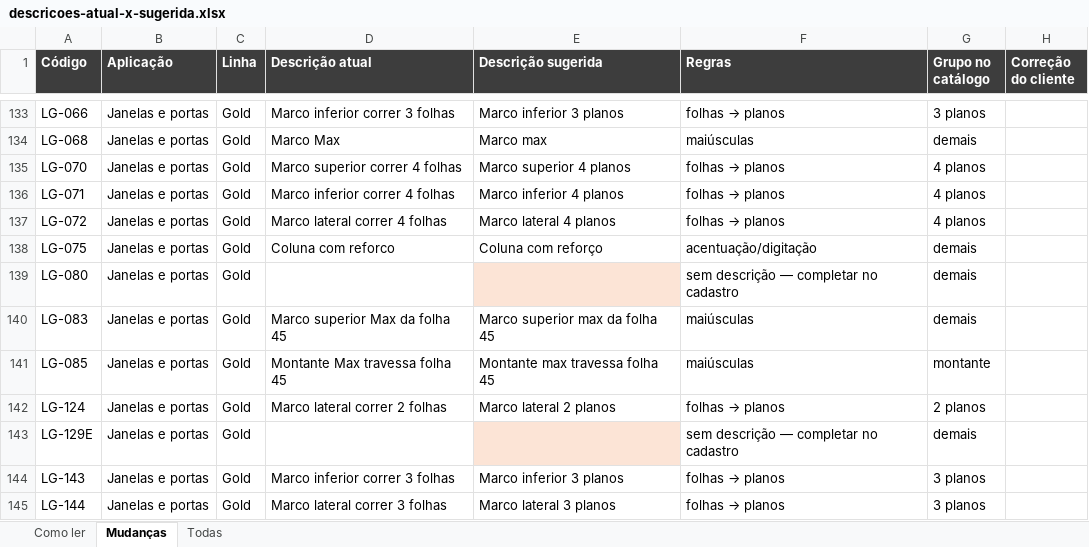
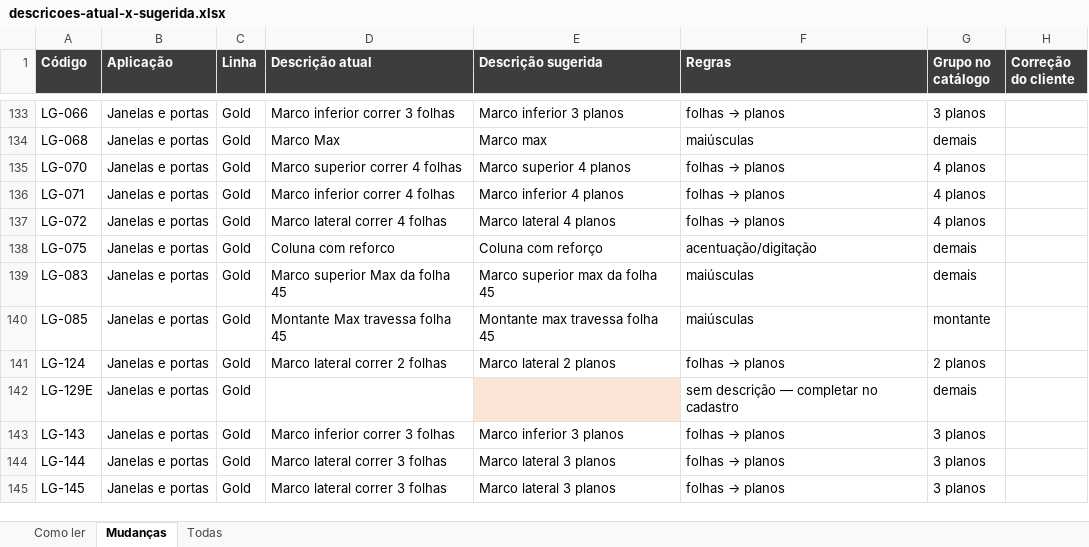
Before and after one commit to Rafaelcapizzani/Catalogo-tecnico, an Excel workbook: dados/descricoes-atual-x-sugerida.xlsx, sheet Mudanças, drawn as a sheet; only a part is shown, gaps mark what is left out; the shorter side is filled out with more unchanged rows; values as stored, in another font and other column widths than the file's, no borders; the diff names each change by its address in the sheet, - before the commit and + after, or states it on an @@ line.

```diff
--- a/dados/descricoes-atual-x-sugerida.xlsx (sheet Mudanças)
+++ b/dados/descricoes-atual-x-sugerida.xlsx (sheet Mudanças)
-row 139: LG-080 | Janelas e portas | Gold |  |  | sem descrição — completar no cadastro | demais
```
Also changed, not shown: sheet Todas, 3 other files.
